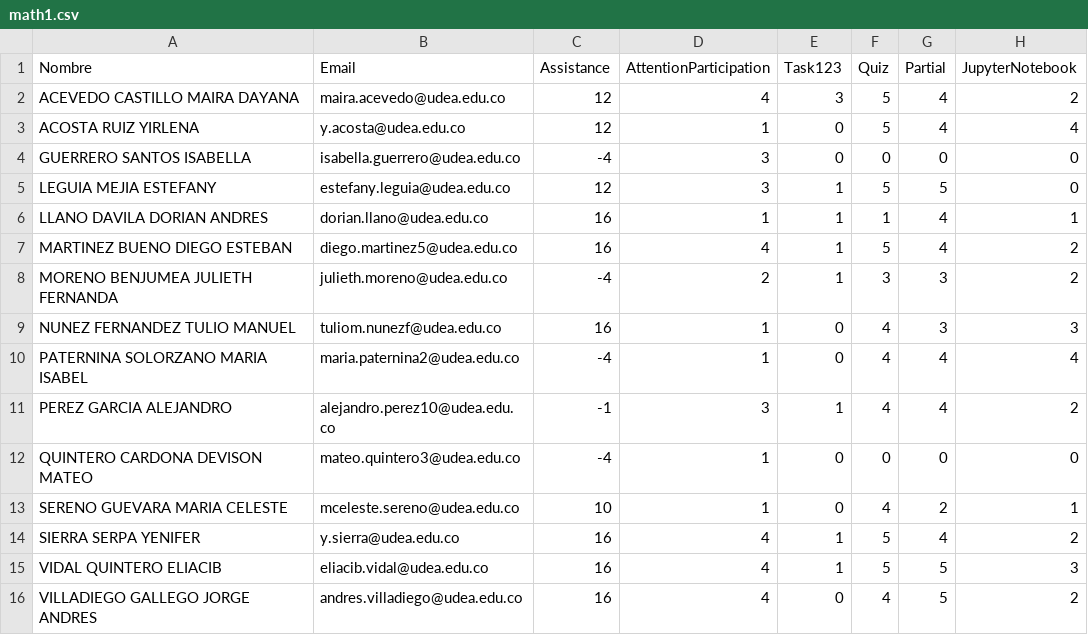
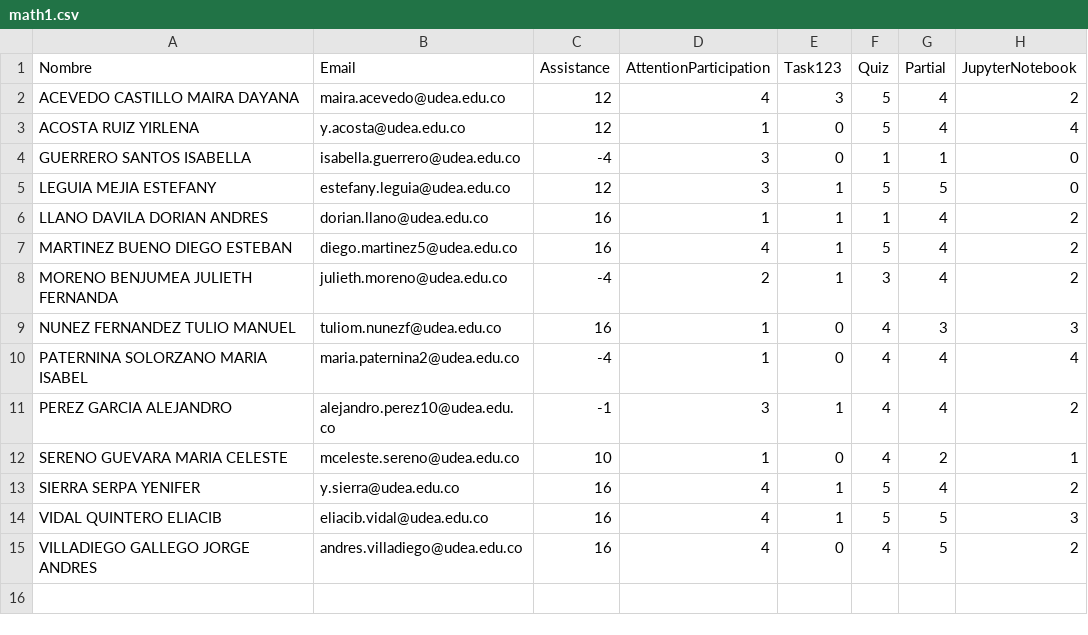
Before and after one commit to marco-canas/groups_list, a CSV file: math1.csv, drawn as a sheet.

```diff
--- a/math1.csv
+++ b/math1.csv
@@ -3,7 +3,7 @@ ACEVEDO CASTILLO MAIRA DAYANA,maira.acevedo@udea.edu.co,12,4,3,5,4,2
 ACOSTA RUIZ YIRLENA,y.acosta@udea.edu.co,12,1,0,5,4,4
-GUERRERO SANTOS ISABELLA,isabella.guerrero@udea.edu.co,-4,3,0,0,0,0
+GUERRERO SANTOS ISABELLA,isabella.guerrero@udea.edu.co,-4,3,0,1,1,0
 LEGUIA MEJIA ESTEFANY,estefany.leguia@udea.edu.co,12,3,1,5,5,0
-LLANO DAVILA DORIAN ANDRES,dorian.llano@udea.edu.co,16,1,1,1,4,1
+LLANO DAVILA DORIAN ANDRES,dorian.llano@udea.edu.co,16,1,1,1,4,2
 MARTINEZ BUENO DIEGO ESTEBAN,diego.martinez5@udea.edu.co,16,4,1,5,4,2
-MORENO BENJUMEA JULIETH FERNANDA,julieth.moreno@udea.edu.co,-4,2,1,3,3,2
+MORENO BENJUMEA JULIETH FERNANDA,julieth.moreno@udea.edu.co,-4,2,1,3,4,2
 NUNEZ FERNANDEZ TULIO MANUEL,tuliom.nunezf@udea.edu.co,16,1,0,4,3,3
@@ -11,3 +11,2 @@ PATERNINA SOLORZANO MARIA ISABEL,maria.paternina2@udea.edu.co,-4,1,0,4,4,4
 PEREZ GARCIA ALEJANDRO,alejandro.perez10@udea.edu.co,-1,3,1,4,4,2
-QUINTERO CARDONA DEVISON MATEO,mateo.quintero3@udea.edu.co,-4,1,0,0,0,0
 SERENO GUEVARA MARIA CELESTE,mceleste.sereno@udea.edu.co,10,1,0,4,2,1
```
Also changed, not shown: calculo_integral.csv, seminario_didactica_aritmetica.csv, 3 other files.
